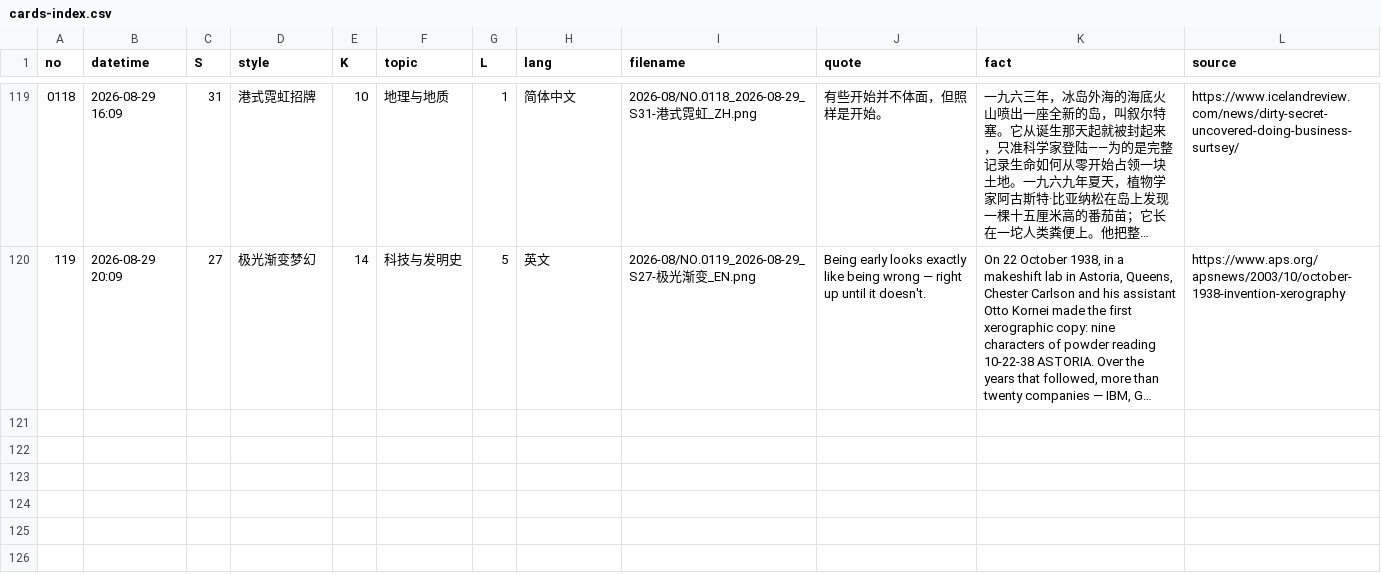
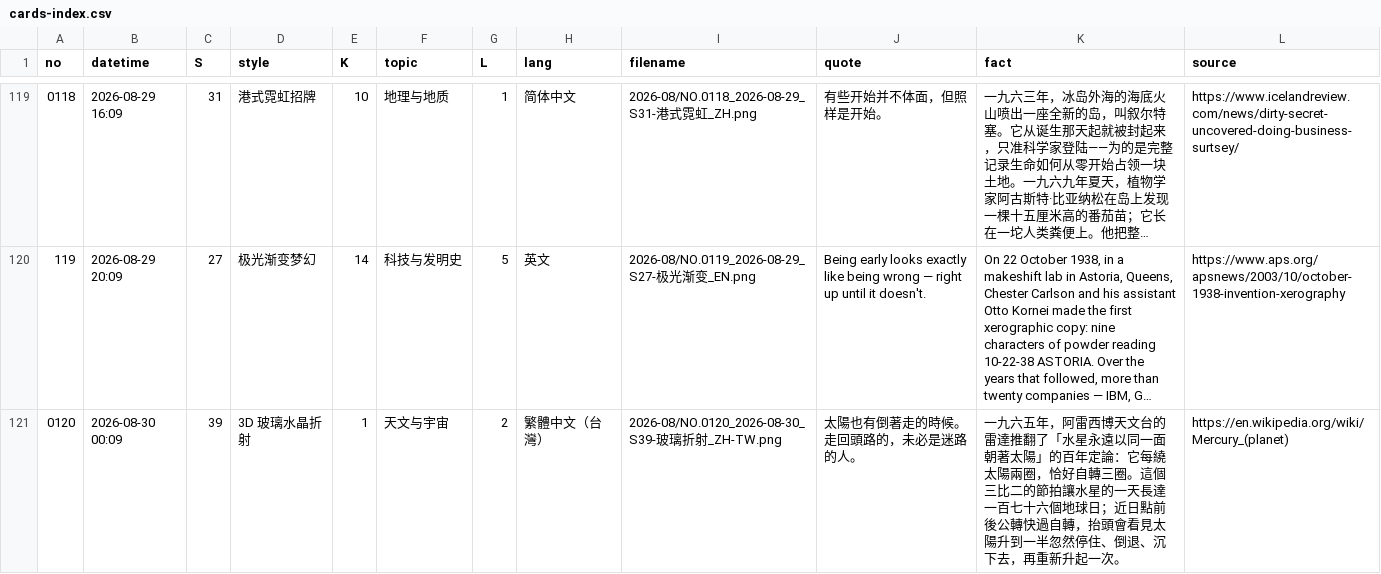
Before and after one commit to Chauban/ClaudeAtelier, a CSV file: Cards/cards-index.csv, drawn as a sheet; only a part is shown, gaps mark what is left out; long unchanged cells end in …; the diff names each change by its address in the sheet, - before the commit and + after, or states it on an @@ line.

```diff
--- a/Cards/cards-index.csv
+++ b/Cards/cards-index.csv
+row 121: 0120 | 2026-08-30 00:09 | 39 | 3D 玻璃水晶折射 | 1 | 天文与宇宙 | 2 | 繁體中文（台灣） | 2026-08/NO.0120_2026-08-30_S39-玻璃折射_ZH-TW.png | 太陽也有倒著走的時候。走回頭路的，未必是迷路的人。 | 一九六五年，阿雷西博天文台的雷達推翻了「水星永遠以同一面朝著太陽」的百年定論：它每繞太陽兩圈，恰好自轉三圈。這個三比二的節拍讓水星的一天長達一百七十六個地球日；近日點前後公轉快過自轉，抬頭會看見太陽升到一半忽然停住、倒退、沉下去，再重新升起一次。 | https://en.wikipedia.org/wiki/Mercury_(planet)
```
Also changed, not shown: 3 other files.
